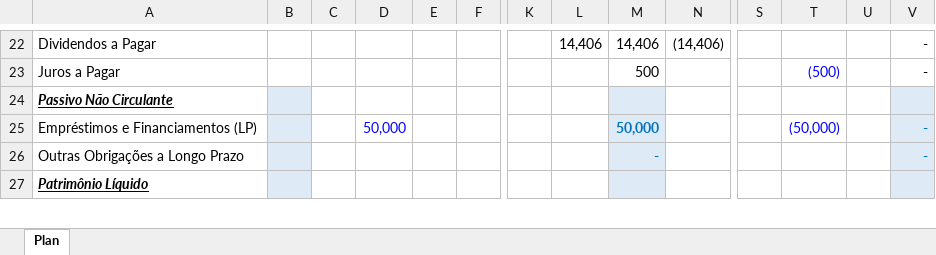
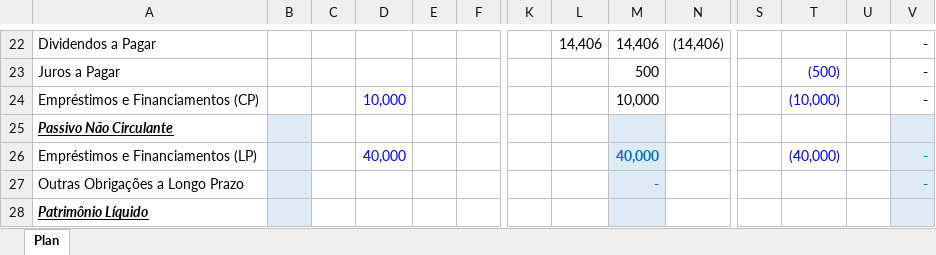
Before and after one commit to ArthurMalucelli/fgv-vault, an Excel workbook: ContabilidadeFinanceira/Aulas/08.20/T4_Loja Sedução_Planilha.xlsx, sheet Plan, drawn as a sheet; only a part is shown, gaps mark what is left out; values as stored, in another font and other column widths than the file's, no borders; addresses are those after the commit; rows hold the shown columns only; the diff names each change by its address in the sheet, - before the commit and + after, or states it on an @@ line.

Commit message:
vault backup: 2026-08-21 11:56:42

```diff
--- a/ContabilidadeFinanceira/Aulas/08.20/T4_Loja Sedução_Planilha.xlsx (sheet Plan)
+++ b/ContabilidadeFinanceira/Aulas/08.20/T4_Loja Sedução_Planilha.xlsx (sheet Plan)
+row 24: Empréstimos e Financiamentos (CP) |  |  | 10,000 |  |  |  |  | 10,000 |  |  | (10,000) |  | -
-D26: 50,000
+D26: 40,000
-M26: 50,000
+M26: 40,000
-T26: (50,000)
+T26: (40,000)
```
Also changed, not shown: formulas that keep their value.
